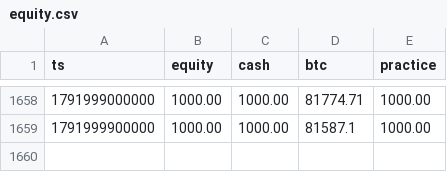
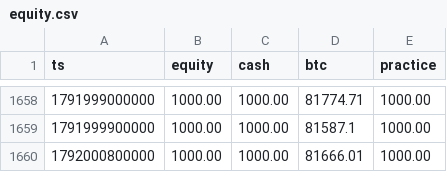
Before and after one commit to EricsonArt/ai-trading-bot, a CSV file: data/equity.csv, drawn as a sheet; only a part is shown, gaps mark what is left out; the diff names each change by its address in the sheet, - before the commit and + after, or states it on an @@ line.

```diff
--- a/data/equity.csv
+++ b/data/equity.csv
+row 1660: 1792000800000 | 1000.00 | 1000.00 | 81666.01 | 1000.00
```
Also changed, not shown: 2 other files.
